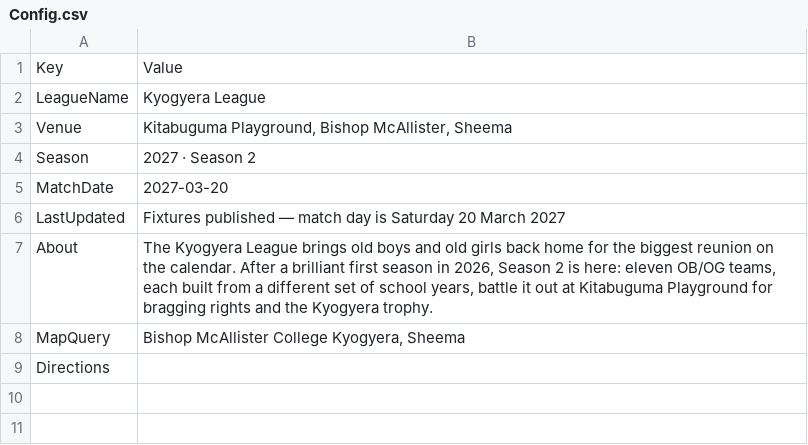
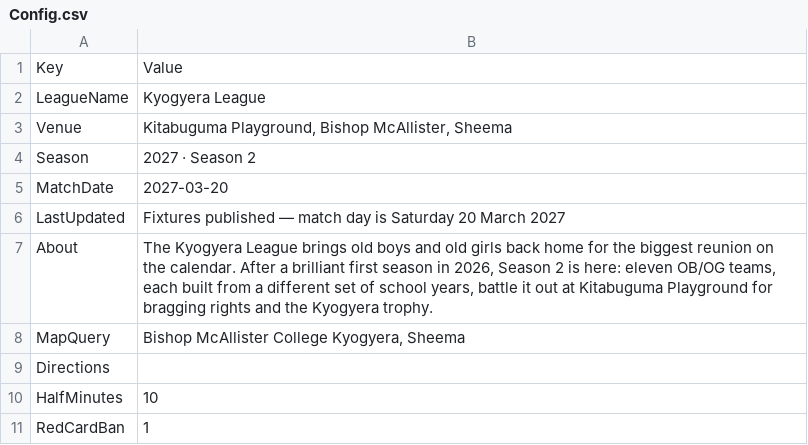
Before and after one commit to peter-pan510/Kyogyera-League, a CSV file: data/Config.csv, drawn as a sheet; the diff names each change by its address in the sheet, - before the commit and + after, or states it on an @@ line.

Commit message:
Weak-signal scoring, match clock, goal alerts, my team, share cards, player/awards/history pages, discipline warnings, reset tool

```diff
--- a/data/Config.csv
+++ b/data/Config.csv
+row 10: HalfMinutes | 10
+row 11: RedCardBan | 1
```
Also changed, not shown: data/demo/Config.csv, 24 other files.
